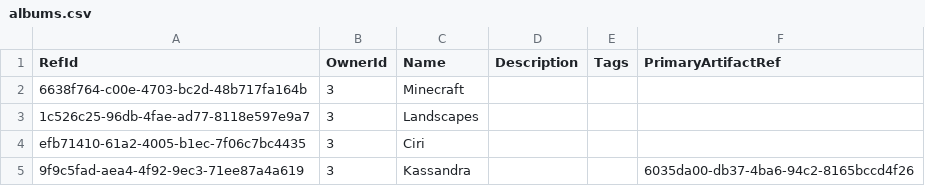
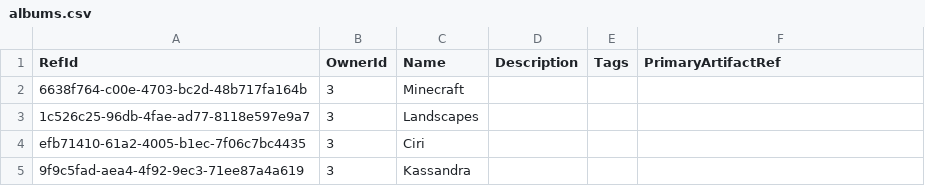
Before and after one commit to NetCoreApps/BlazorDiffusion, a CSV file: BlazorDiffusion/App_Data/seed/albums.csv, drawn as a sheet.

```diff
--- a/BlazorDiffusion/App_Data/seed/albums.csv
+++ b/BlazorDiffusion/App_Data/seed/albums.csv
@@ -4,2 +4,2 @@ RefId,OwnerId,Name,Description,Tags,PrimaryArtifactRef
 efb71410-61a2-4005-b1ec-7f06c7bc4435,3,Ciri,,,
-9f9c5fad-aea4-4f92-9ec3-71ee87a4a619,3,Kassandra,,,6035da00-db37-4ba6-94c2-8165bccd4f26
+9f9c5fad-aea4-4f92-9ec3-71ee87a4a619,3,Kassandra,,,
```
Also changed, not shown: BlazorDiffusion/App_Data/seed/artifact-likes.csv, 10 other files.
